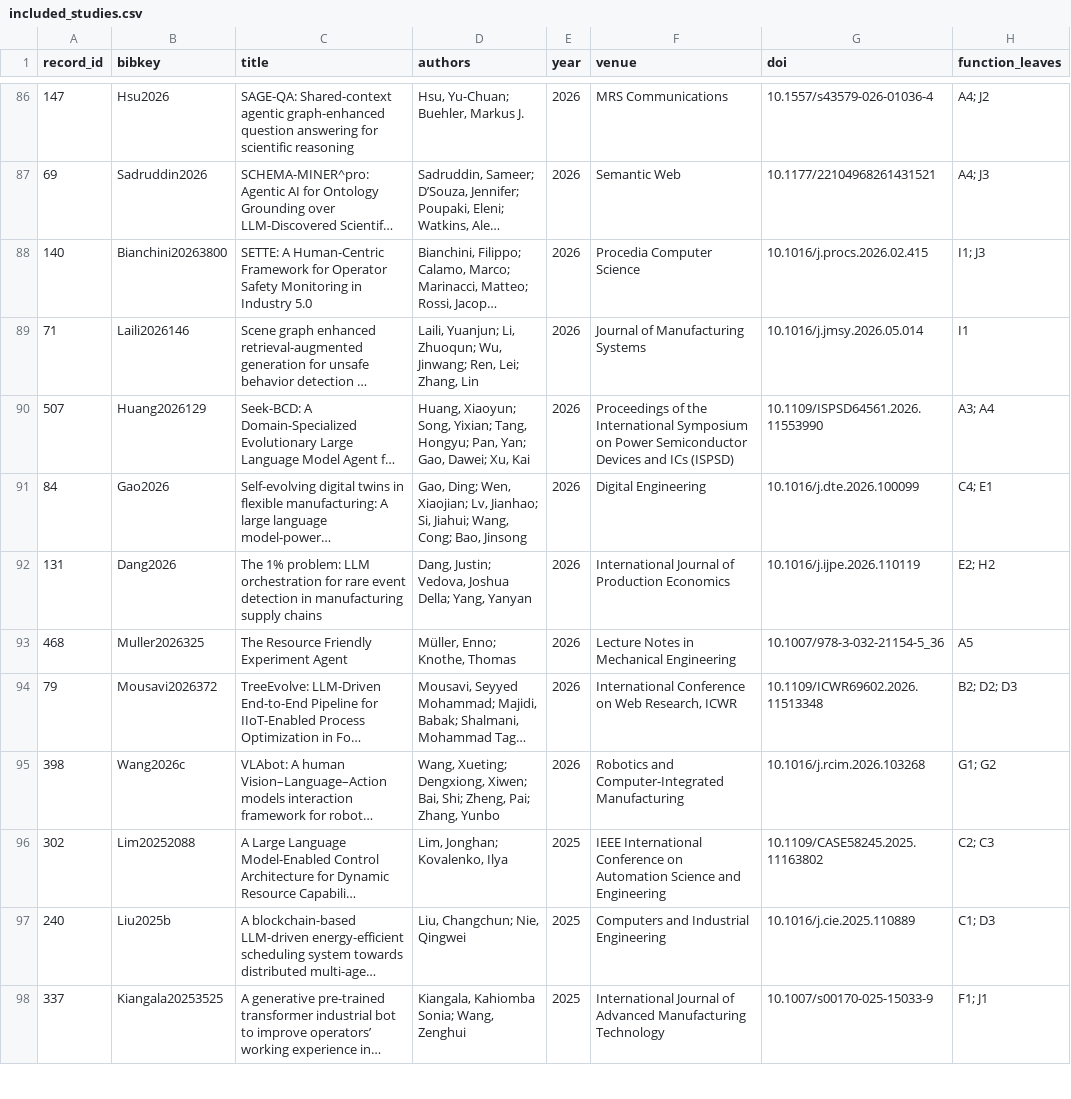
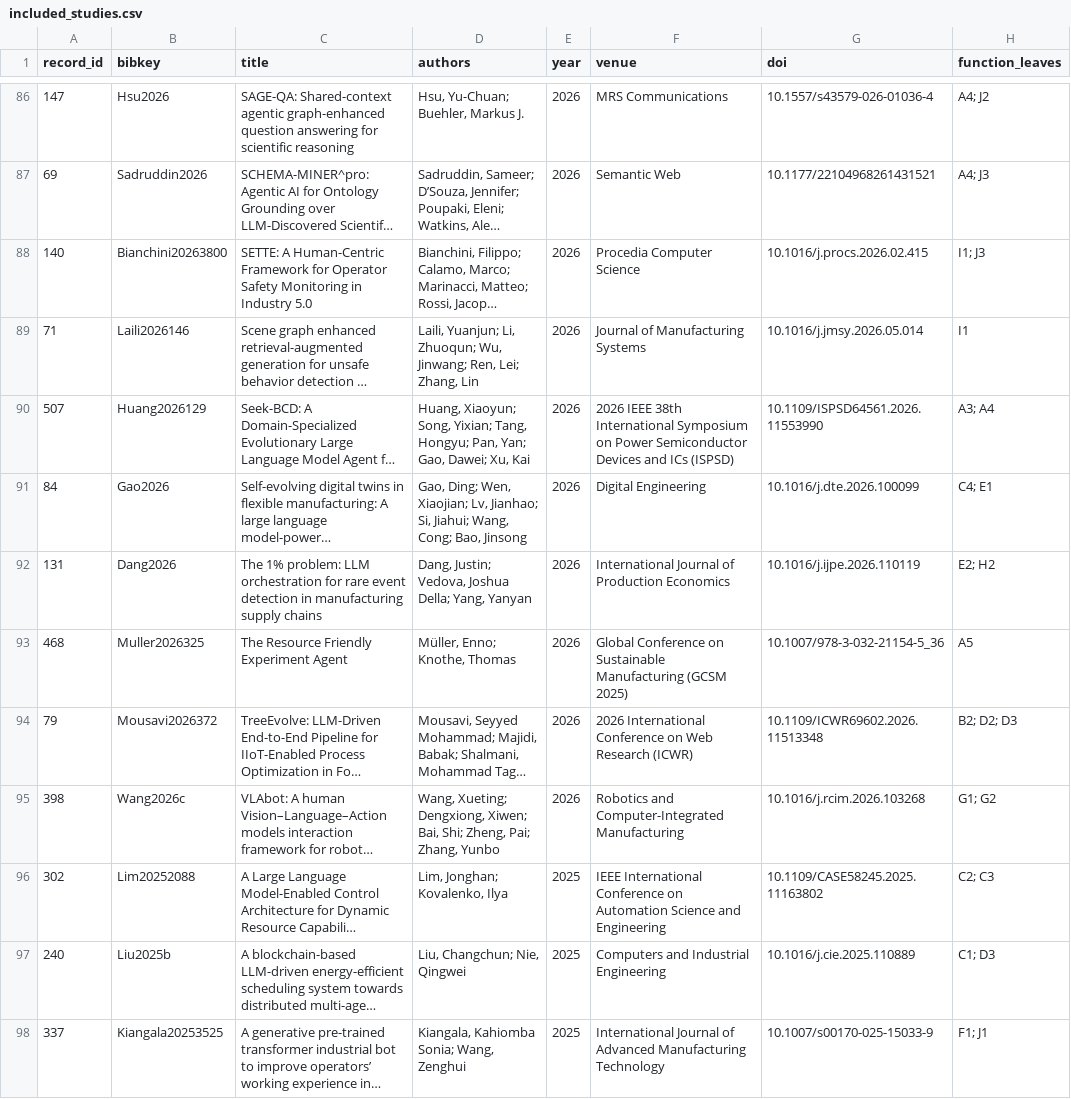
Before and after one commit to Nastaran95/awesome-agentic-manufacturing, a CSV file: included_studies.csv, drawn as a sheet; only a part is shown, gaps mark what is left out; long unchanged cells end in …; the diff covers the shown part only; the diff names each change by its address in the sheet, - before the commit and + after, or states it on an @@ line.

```diff
--- a/included_studies.csv
+++ b/included_studies.csv
-F90 (venue): Proceedings of the International Symposium…
+F90 (venue): 2026 IEEE 38th International Symposium…
-F93 (venue): Lecture Notes in Mechanical Engineering
+F93 (venue): Global Conference on Sustainable Manufacturing (GCSM 2025)
-F94 (venue): International Conference on Web Research, ICWR
+F94 (venue): 2026 International Conference on Web Research (ICWR)
```
Also changed, not shown: 36 edited cells elsewhere in this file, screened_records.csv, 1 other file.
